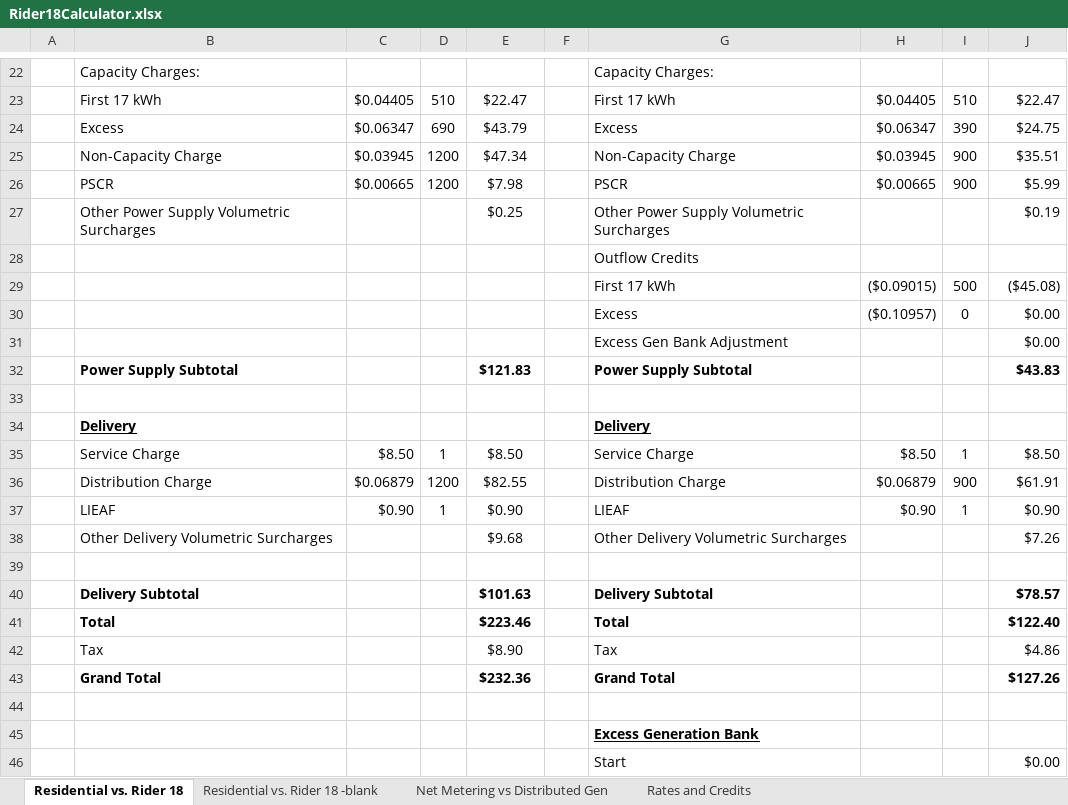
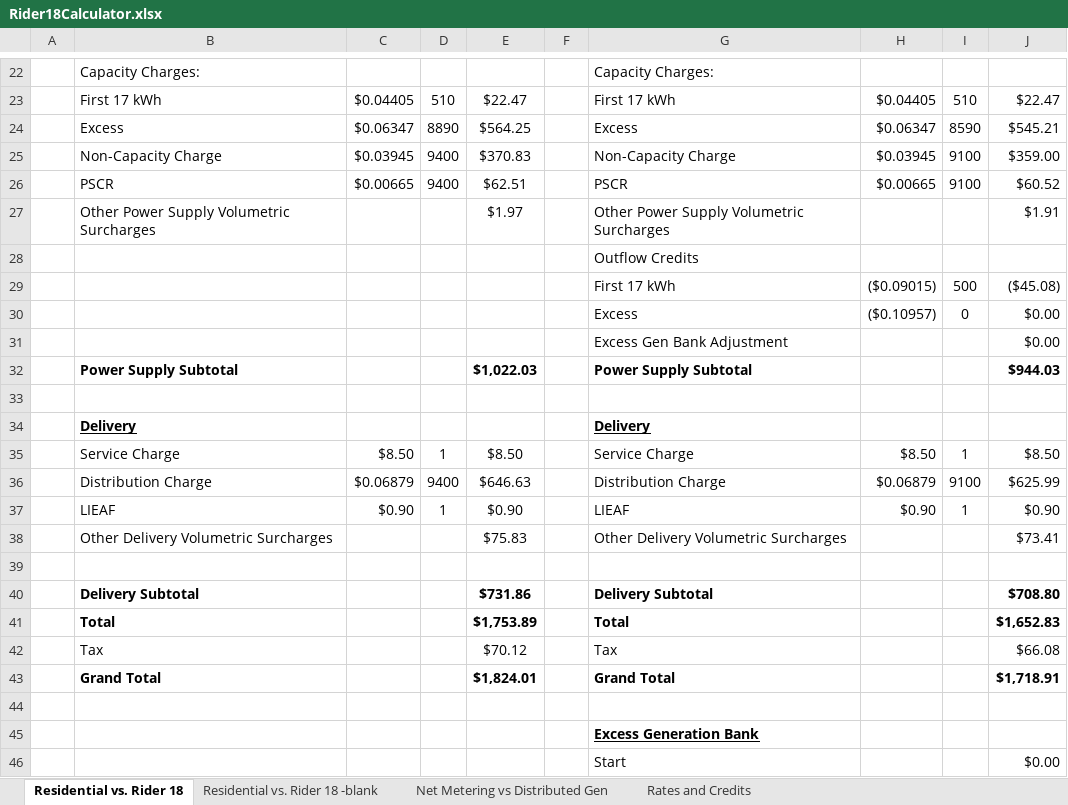
Before and after one commit to Shom-nath/Test_Jan2024, an Excel workbook: Rider18Calculator.xlsx, sheet Residential vs. Rider 18, drawn as a sheet; only a part is shown, gaps mark what is left out; values as stored, in another font and other column widths than the file's, no borders; charts and pictures not drawn; the diff covers the shown part only; the diff names each change by its address in the sheet, - before the commit and + after, or states it on an @@ line.

Commit message:
Update Rider18Calculator.xlsx
changed

```diff
--- a/Rider18Calculator.xlsx (sheet Residential vs. Rider 18)
+++ b/Rider18Calculator.xlsx (sheet Residential vs. Rider 18)
-D24: 690
+D24: 8890
-E24: $43.79
+E24: $564.25
-I24: 390
+I24: 8590
-J24: $24.75
+J24: $545.21
-D25:D26: 1200
+D25:D26: 9400
-E25: $47.34
+E25: $370.83
-I25:I26: 900
+I25:I26: 9100
-J25: $35.51
+J25: $359.00
-E26: $7.98
+E26: $62.51
-J26: $5.99
+J26: $60.52
-E27: $0.25
+E27: $1.97
-J27: $0.19
+J27: $1.91
-E32: $121.83
+E32: $1,022.03
-J32: $43.83
+J32: $944.03
-D36: 1200
+D36: 9400
-E36: $82.55
+E36: $646.63
-I36: 900
+I36: 9100
-J36: $61.91
+J36: $625.99
-E38: $9.68
+E38: $75.83
-J38: $7.26
+J38: $73.41
-E40: $101.63
+E40: $731.86
-J40: $78.57
+J40: $708.80
-E41: $223.46
+E41: $1,753.89
-J41: $122.40
+J41: $1,652.83
-E42: $8.90
+E42: $70.12
-J42: $4.86
+J42: $66.08
-E43: $232.36
+E43: $1,824.01
-J43: $127.26
+J43: $1,718.91
```
Also changed, not shown: 27 edited cells elsewhere in this sheet.
